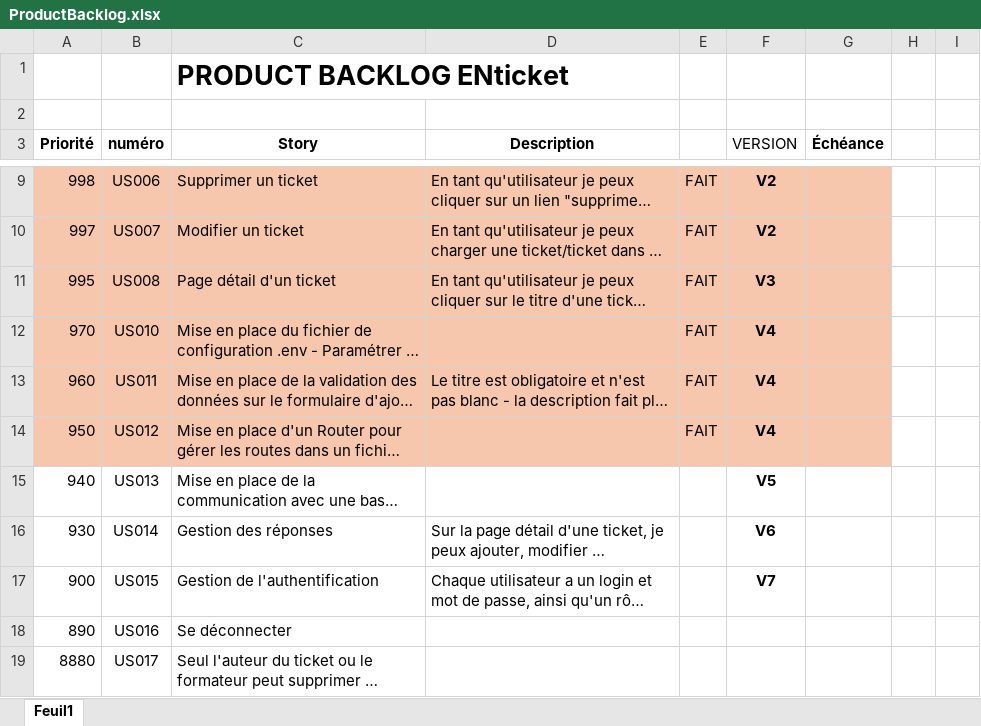
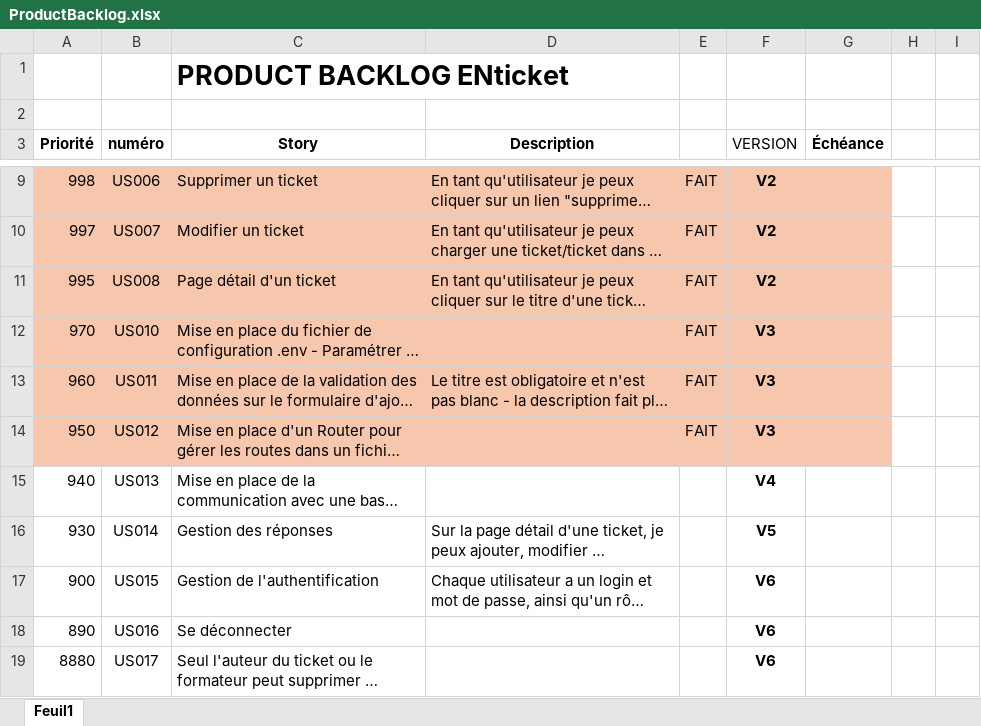
Before and after one commit to StephaneGo/stacktrace, an Excel workbook: gestion-projet/ProductBacklog.xlsx, sheet Feuil1, drawn as a sheet; only a part is shown, gaps mark what is left out; long unchanged cells end in …; values as stored, in another font and other column widths than the file's, no borders; the diff names each change by its address in the sheet, - before the commit and + after, or states it on an @@ line.

Commit message:
modif backlog

```diff
--- a/gestion-projet/ProductBacklog.xlsx (sheet Feuil1)
+++ b/gestion-projet/ProductBacklog.xlsx (sheet Feuil1)
-F11 (VERSION): V3
+F11 (VERSION): V2
-F12:F14 (VERSION): V4
+F12:F14 (VERSION): V3
-F15 (VERSION): V5
+F15 (VERSION): V4
-F16 (VERSION): V6
+F16 (VERSION): V5
-F17 (VERSION): V7
+F17 (VERSION): V6
-F18:F19 (VERSION): (empty)
+F18:F19 (VERSION): V6
```
